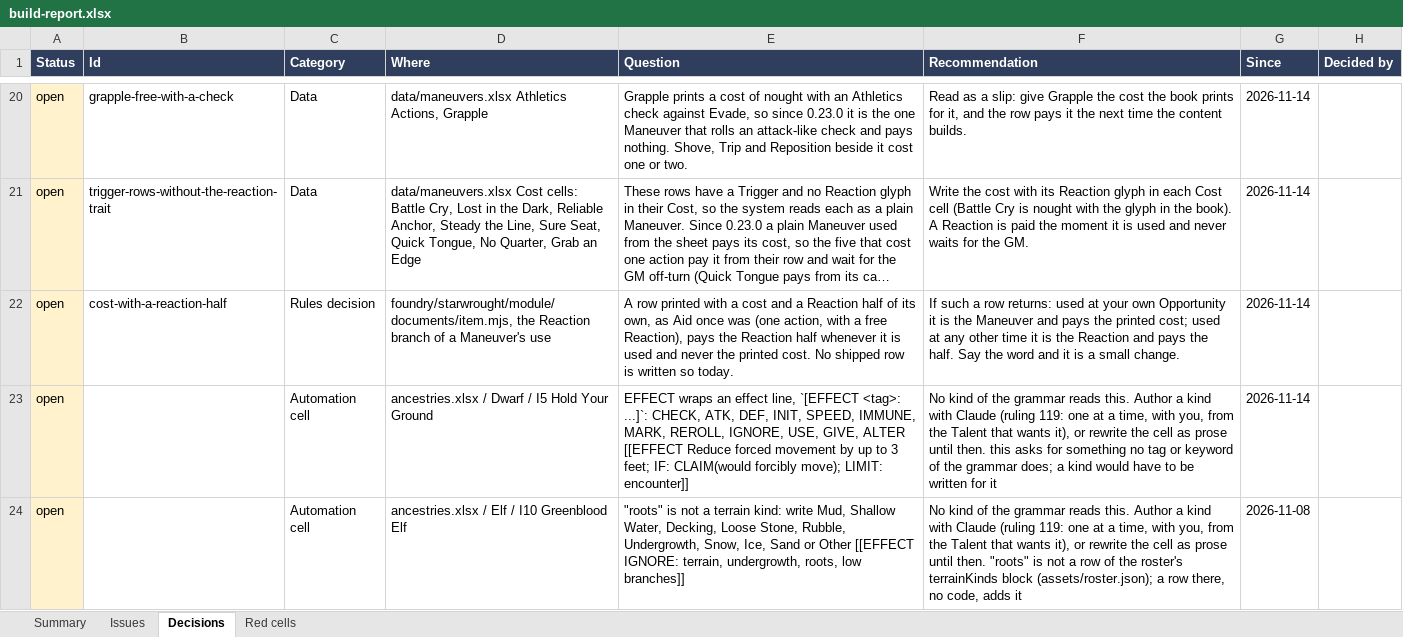
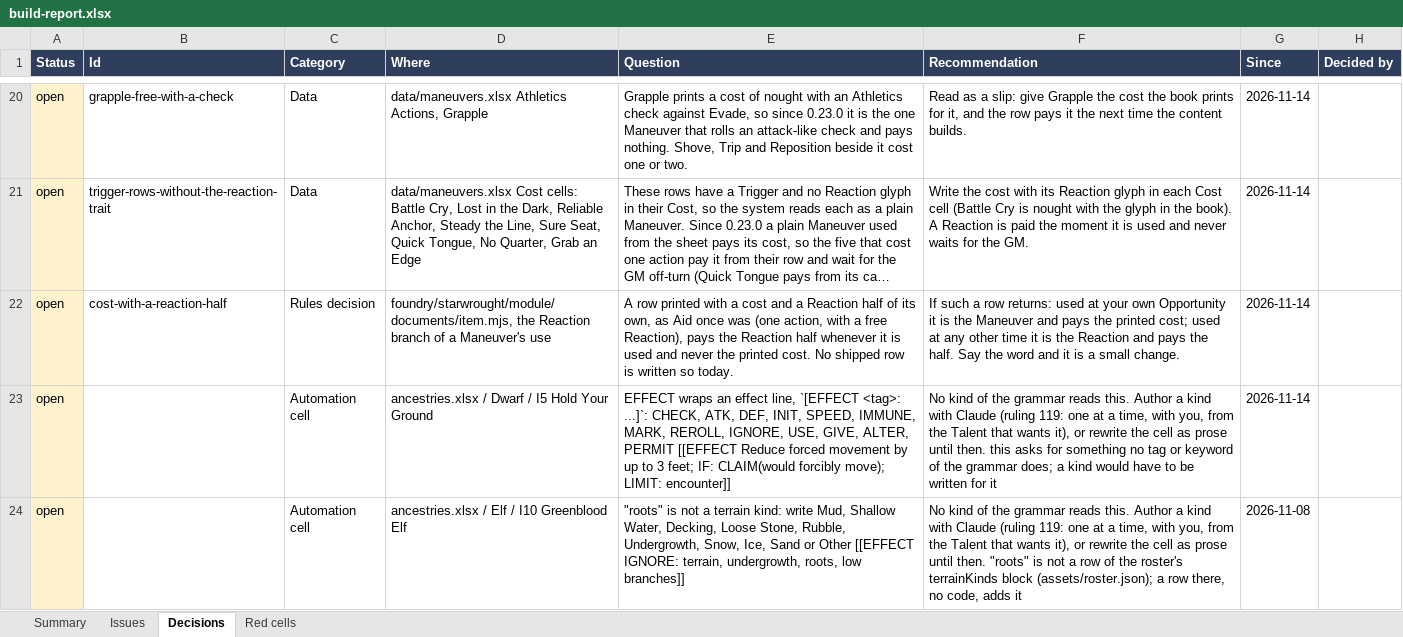
Before and after one commit to mwp2cwfunfunfun/starwrought, an Excel workbook: build-report.xlsx, sheet Decisions, drawn as a sheet; only a part is shown, gaps mark what is left out; long unchanged cells end in …; values as stored, in another font and other column widths than the file's, no borders; the diff covers the shown part only; the diff names each change by its address in the sheet, - before the commit and + after, or states it on an @@ line.

Commit message:
0.24.0: Move Together, and the Talent that changes it (rulings 239 to 244), the PERMIT tag and ALTER's movement property
Move Together was not automated, and its ally's drag on your Opportunity waited
for the GM to approve an off-turn Maneuver. PERMIT (the twentieth kind, permit,
module/rules/kinds/permit.mjs) sits on a Maneuver's own row and nowhere else, on
the existing use hook point: PERMIT: move; FOR: allies 0; LIMIT: round. Using
the Maneuver pays its action at the click, on its own card; the user's next drag
in that Opportunity is that Move, already paid; the ally drags with no request
to the GM and pays an action of its own; each is a Move however short. ALTER
reads a seventh property, movement, with the value step, so Coordinated Footwork
makes a drag within half Speed a Step for both.

One record on the user (flags.starwrought.maneuverMove; the pure half is
module/rules/maneuver-move.mjs) is read by the ally's client, which marks its
own use; no copy and no relay. The record ends with the Opportunity it was used
in (endManeuverMoves: every turn change, a lone fighter's step, the Combat's
end). The charge and the ruler price a drag through one helper, maneuverMoveOf.
Nobody targeted, yourself, a creature the FOR does not name and a second use in
the round are refused with nothing paid; a gap above the range, no action left,
not conscious and not in the encounter are warned about on the card, and the
Maneuver still happens.

A use rule's Item now refuses before it passes the Opportunity gate, says its
spend on its own card and honours the tracking setting. Mended on the way: a
bent off-turn drag stopped at its first waypoint already charged for the whole
path (since 0.19.0), and the GM's approval of an off-turn drag was used up by a
drop the cap refused.

The self-test is at 168 checks, up from 158; an independent review's eight
findings are answered in the changelog; the Grammar journal is the one pack
source that moves. Not seen on screen: the ruler's label and colours for these
drags. Stamps 0.24.0.

The release carries the kind alone: data/ancestries.xlsx and data/maneuvers.xlsx,
in progress, are not part of this commit, the two cells are in the changelog
for Mike to paste, and no handbook moved.

```diff
--- a/build-report.xlsx (sheet Decisions)
+++ b/build-report.xlsx (sheet Decisions)
-E23 (Question): …USE, GIVE, ALTER [[EFFECT Reduce…
+E23 (Question): …USE, GIVE, ALTER, PERMIT [[EFFECT Reduce…
```
Also changed, not shown: 2 edited cells elsewhere in this sheet, sheet Red cells, sheet Issues, sheet Summary, 40 other files.
